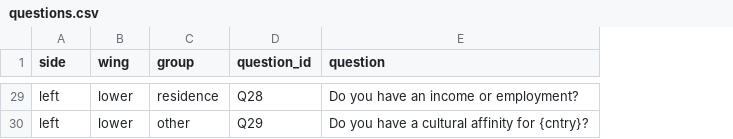
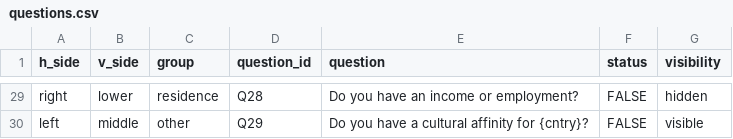
Before and after one commit to Yuriko-Schumacher/migration-draft, a CSV file: public/data/questions.csv, drawn as a sheet; only a part is shown, gaps mark what is left out; the diff covers the shown part only; the diff names each change by its address in the sheet, - before the commit and + after, or states it on an @@ line.

```diff
--- a/public/data/questions.csv
+++ b/public/data/questions.csv
+column F (status), rows 29-30: FALSE | FALSE
+column G (visibility), rows 29-30: hidden | visible
-A1: side
+A1: h_side
-B1: wing
+B1: v_side
-A29 (h_side): left
+A29 (h_side): right
-B30 (v_side): lower
+B30 (v_side): middle
```
Also changed, not shown: 1 added row, 1 removed row and 31 edited cells elsewhere in this file, 19 other files.
